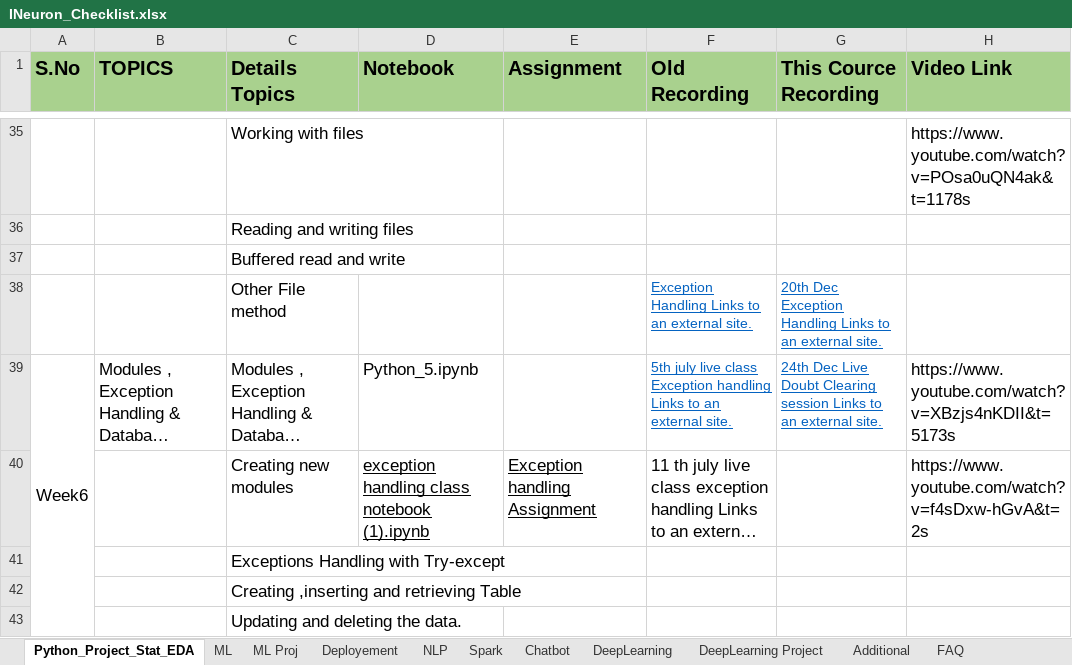
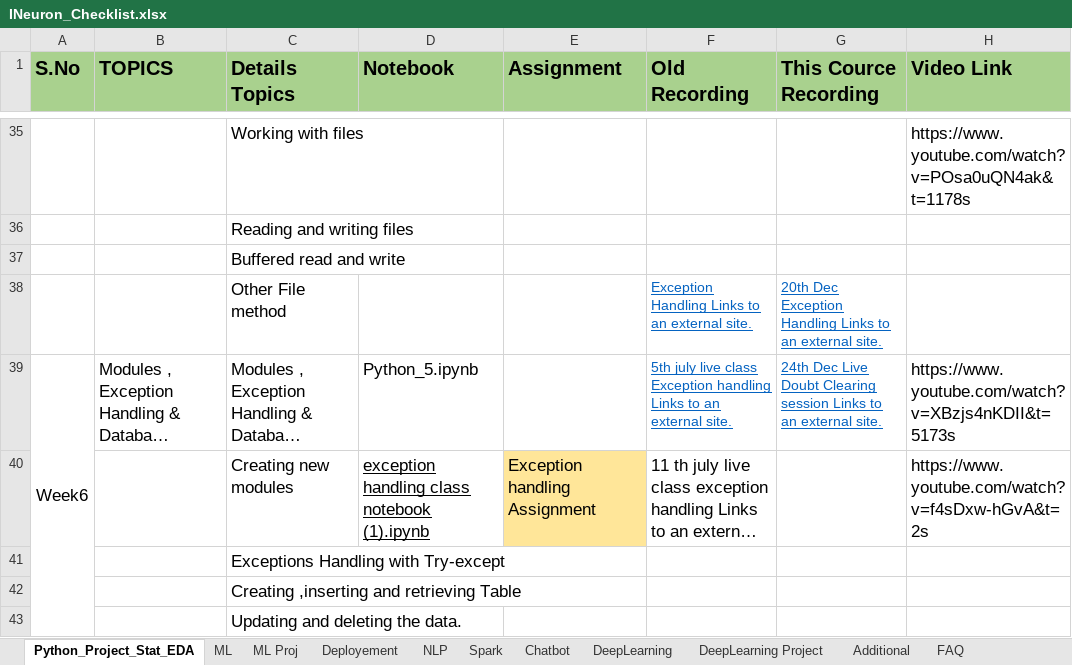
Before and after one commit to thangarajdeivasikamani/iNeuron_ML, an Excel workbook: INeuron_Checklist.xlsx, sheet Python_Project_Stat_EDA, drawn as a sheet; only a part is shown, gaps mark what is left out; long unchanged cells end in …; values as stored, in another font and other column widths than the file's, no borders; the diff covers the shown part only; the diff names each change by its address in the sheet, - before the commit and + after, or states it on an @@ line.

```diff
--- a/INeuron_Checklist.xlsx (sheet Python_Project_Stat_EDA)
+++ b/INeuron_Checklist.xlsx (sheet Python_Project_Stat_EDA)
@@ E40 fill: none → #FFE699, underline: on → off @@
```
Also changed, not shown: 2 added rows, 1 removed row, 5 edited cells and cell formats elsewhere in this sheet, 4 other files.
